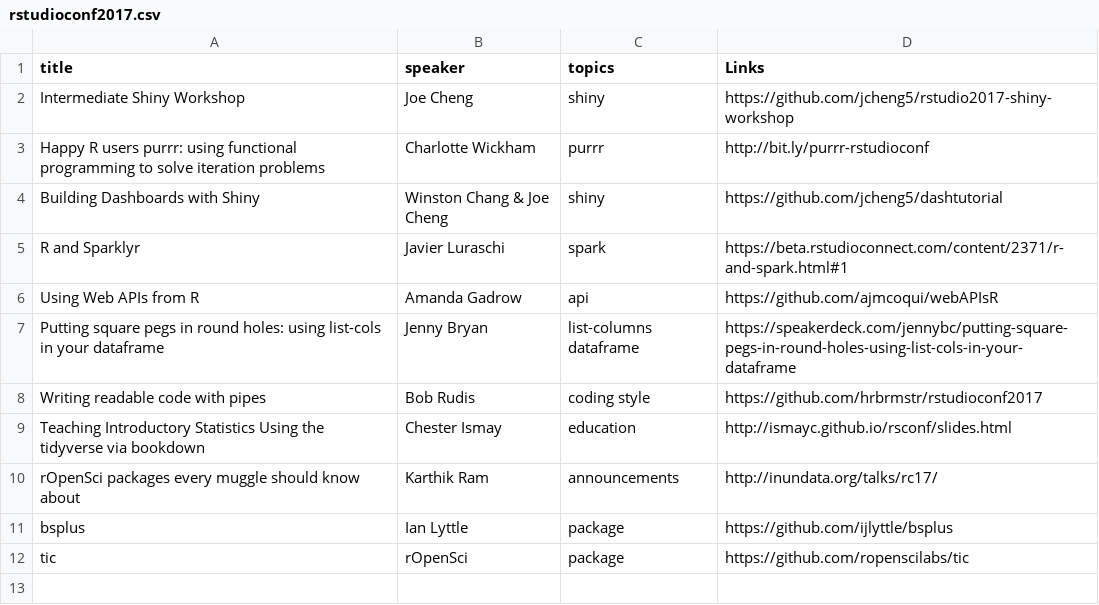
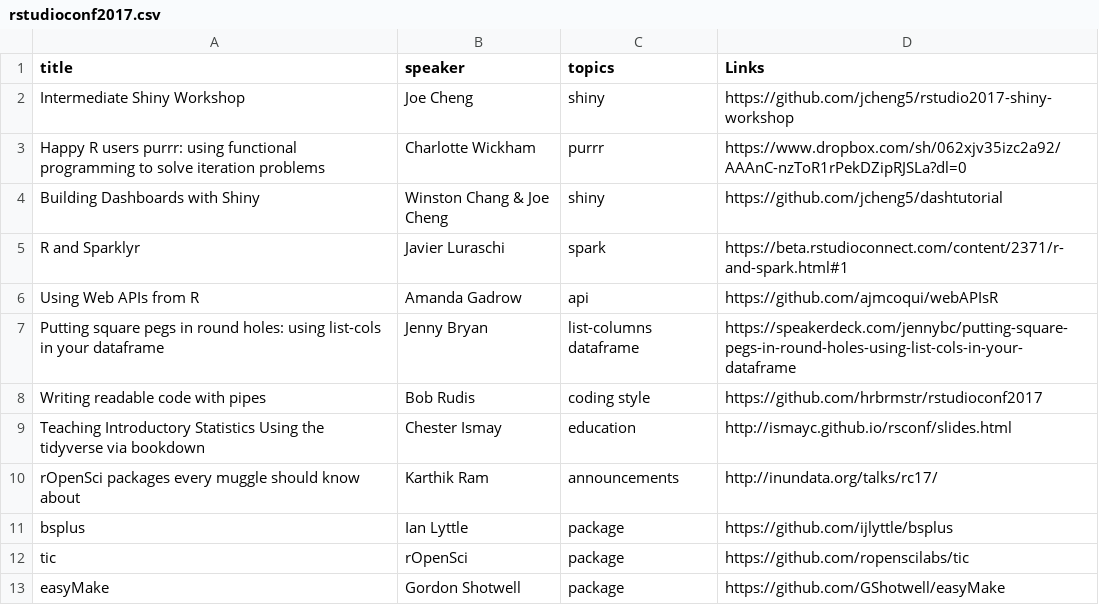
Before and after one commit to rweekly/conferences, a CSV file: rstudioconf2017.csv, drawn as a sheet.

Commit message:
Fix a bit.ly link + add 2 fun packages

```diff
--- a/rstudioconf2017.csv
+++ b/rstudioconf2017.csv
@@ -2,3 +2,3 @@ title,speaker,topics,Links
 Intermediate Shiny Workshop, Joe Cheng, shiny, https://github.com/jcheng5/rstudio2017-shiny-workshop
-Happy R users purrr: using functional programming to solve iteration problems,Charlotte Wickham,purrr,http://bit.ly/purrr-rstudioconf
+Happy R users purrr: using functional programming to solve iteration problems,Charlotte Wickham,purrr, https://www.dropbox.com/sh/062xjv35izc2a92/AAAnC-nzToR1rPekDZipRJSLa?dl=0
 Building Dashboards with Shiny,Winston Chang & Joe Cheng,shiny,https://github.com/jcheng5/dashtutorial
@@ -12 +12,2 @@ bsplus, Ian Lyttle, package, https://github.com/ijlyttle/bsplus
 tic, rOpenSci, package, https://github.com/ropenscilabs/tic
+easyMake, Gordon Shotwell, package, https://github.com/GShotwell/easyMake
```
